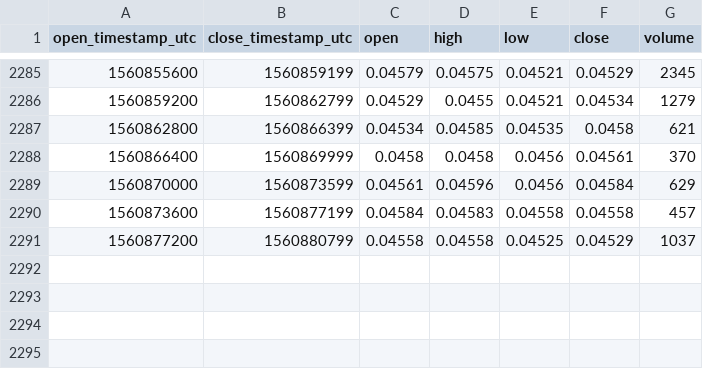
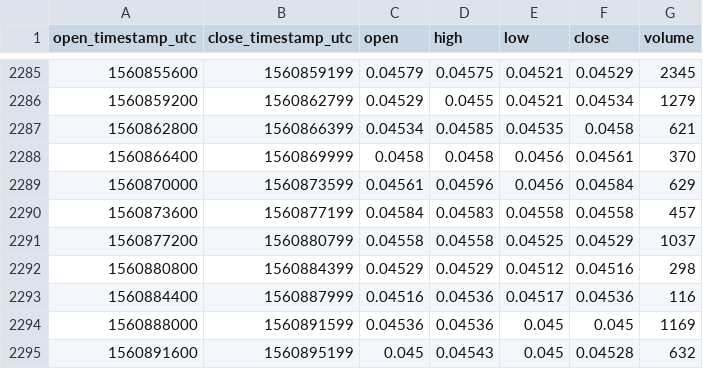
Before and after one commit to cryptobigbro/bitmex-BCHM19, a CSV file: bitmex-BCHM19-1h.csv, drawn as a sheet; only a part is shown, gaps mark what is left out.

Commit message:
Update OHLCV data.

```diff
--- a/bitmex-BCHM19-1h.csv
+++ b/bitmex-BCHM19-1h.csv
@@ -2291 +2291,5 @@ open_timestamp_utc,close_timestamp_utc,open,high,low,close,volume
 1560877200,1560880799,0.04558,0.04558,0.04525,0.04529,1037
+1560880800,1560884399,0.04529,0.04529,0.04512,0.04516,298
+1560884400,1560887999,0.04516,0.04536,0.04517,0.04536,116
+1560888000,1560891599,0.04536,0.04536,0.045,0.045,1169
+1560891600,1560895199,0.045,0.04543,0.045,0.04528,632
```
